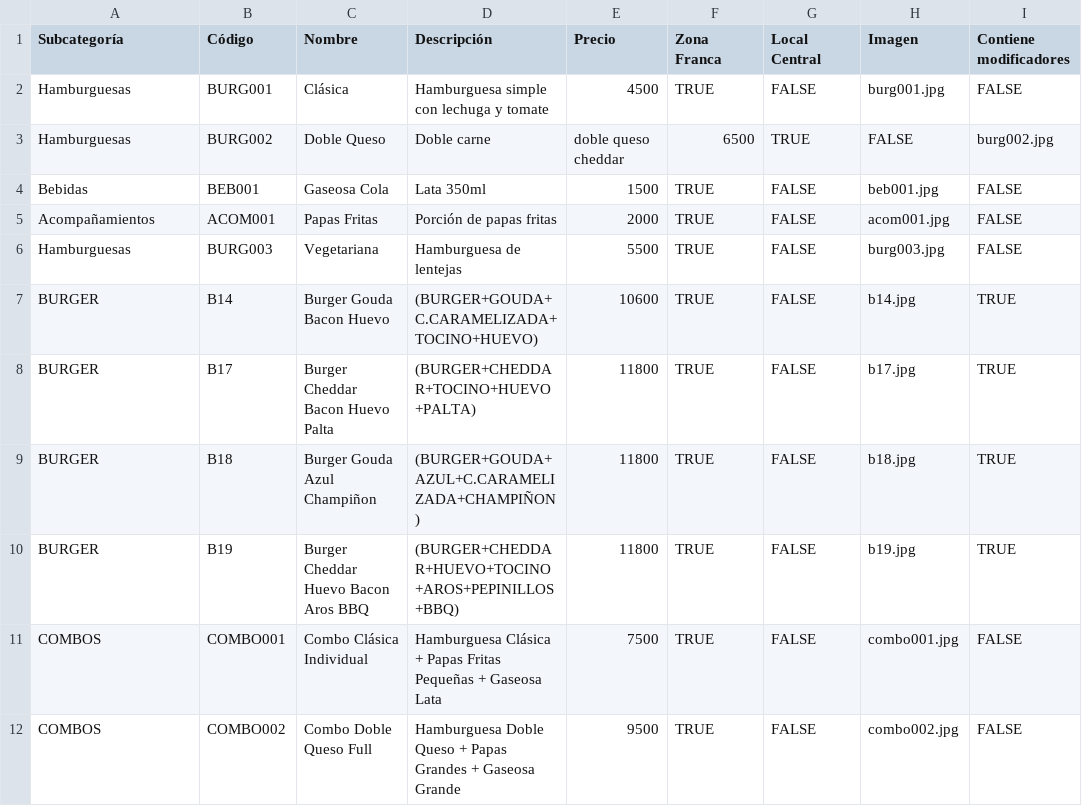
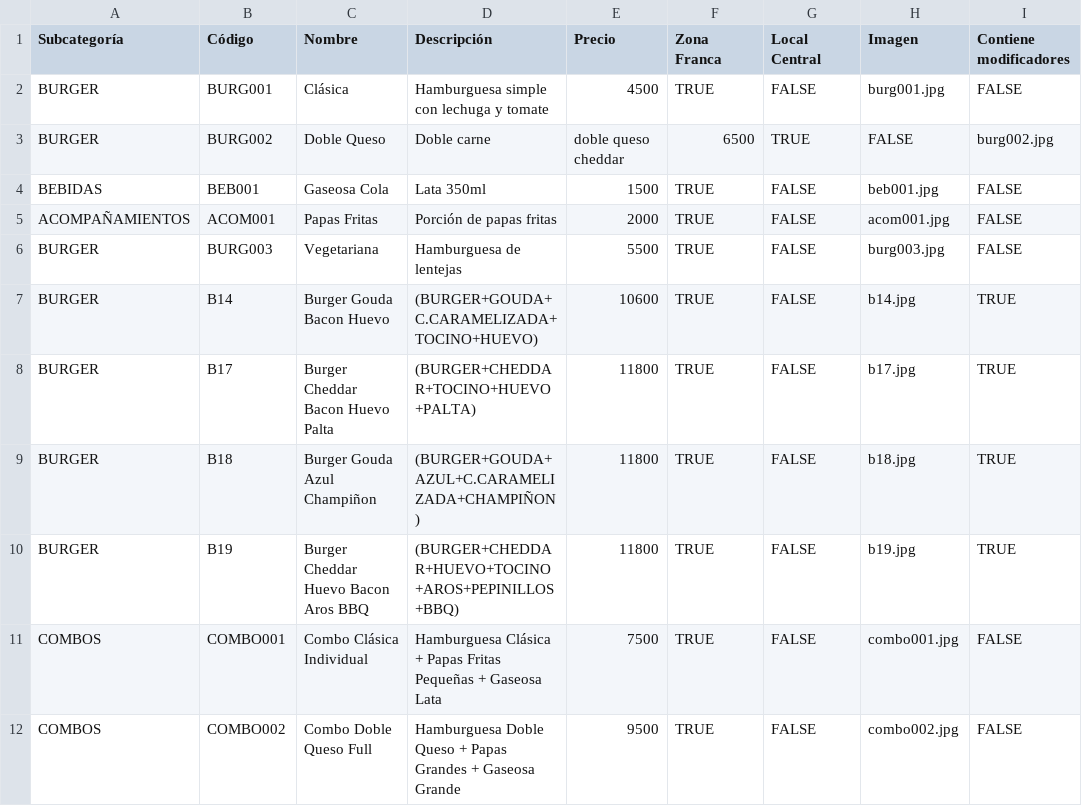
Before and after one commit to mollyinc13/ruta9_app, a CSV file: data/productos.csv, drawn as a sheet; only a part is shown; the diff names each change by its address in the sheet, - before the commit and + after, or states it on an @@ line.

```diff
--- a/data/productos.csv
+++ b/data/productos.csv
-A2:A3 (Subcategoría): Hamburguesas
+A2:A3 (Subcategoría): BURGER
-A4 (Subcategoría): Bebidas
+A4 (Subcategoría): BEBIDAS
-A5 (Subcategoría): Acompañamientos
+A5 (Subcategoría): ACOMPAÑAMIENTOS
-A6 (Subcategoría): Hamburguesas
+A6 (Subcategoría): BURGER
```
Also changed, not shown: 4 other files.
